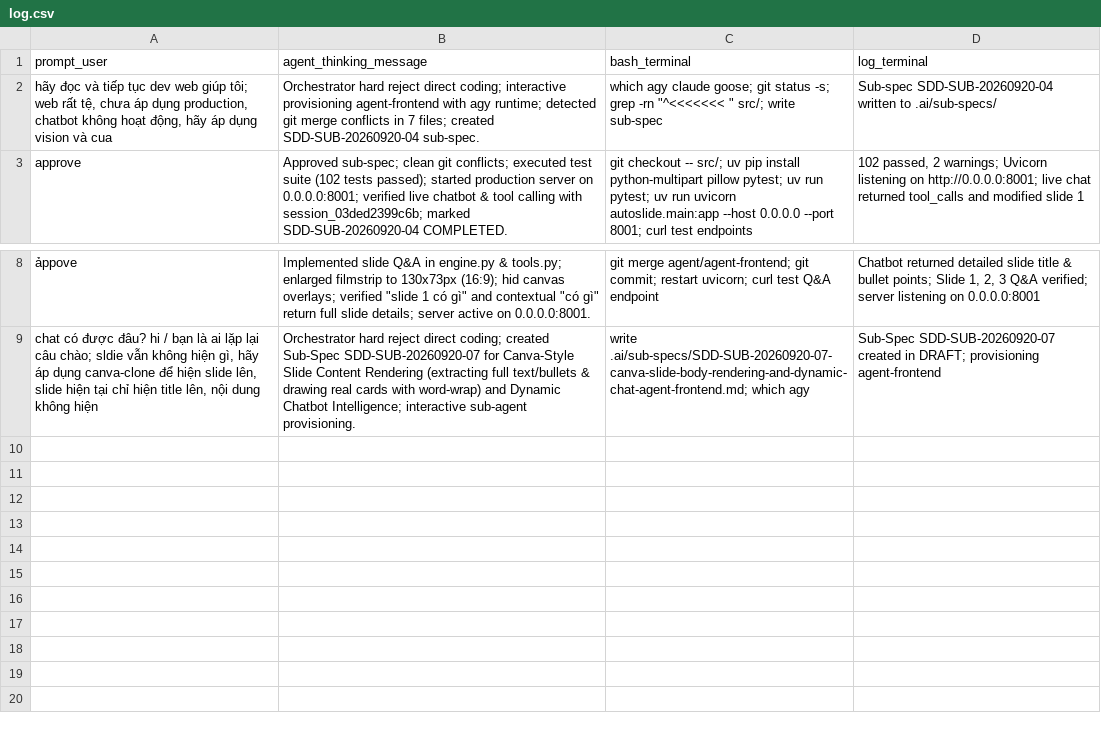
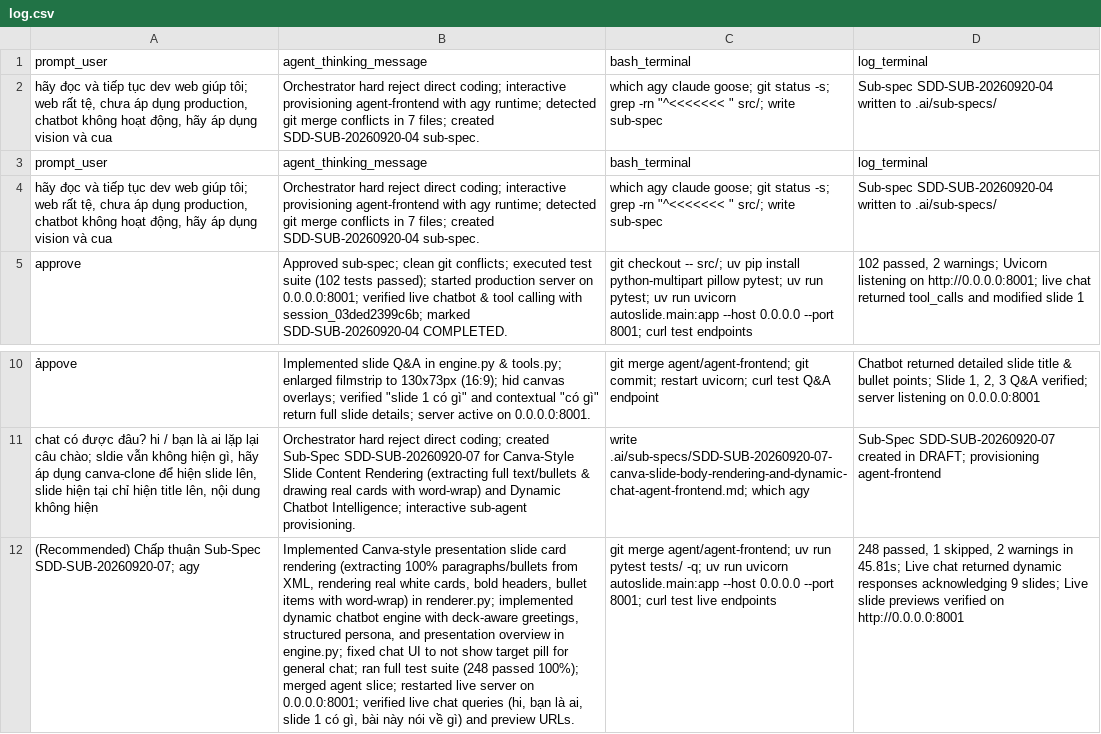
Before and after one commit to xlinh2301/AutoSlide, a CSV file: log.csv, drawn as a sheet; only a part is shown, gaps mark what is left out; the diff names each change by its address in the sheet, - before the commit and + after, or states it on an @@ line.

Commit message:
docs: mark SDD-SUB-20260920-07 COMPLETED with live evidence

```diff
--- a/log.csv
+++ b/log.csv
+row 3: prompt_user | agent_thinking_message | bash_terminal | log_terminal
+row 4: hãy đọc và tiếp tục dev web giúp tôi; web rất tệ, chưa áp dụng production, chatbot không hoạt động, hãy áp dụng vision và cua | Orchestrator hard reject direct coding; interactive provisioning agent-frontend with agy runtime; detected git merge conflicts in 7 files; created SDD-SUB-20260920-04 sub-spec. | which agy claude goose; git status -s; grep -rn "^<<<<<<< " src/; write sub-spec | Sub-spec SDD-SUB-20260920-04 written to .ai/sub-specs/
+row 12: (Recommended) Chấp thuận Sub-Spec SDD-SUB-20260920-07; agy | Implemented Canva-style presentation slide card rendering (extracting 100% paragraphs/bullets from XML, rendering real white cards, bold headers, bullet items with word-wrap) in renderer.py; implemented dynamic chatbot engine with deck-aware greetings, structured persona, and presentation overview in engine.py; fixed chat UI to not show target pill for general chat; ran full test suite (248 passed 100%); merged agent slice; restarted live server on 0.0.0.0:8001; verified live chat queries (hi, bạn là ai, slide 1 có gì, bài này nói về gì) and preview URLs. | git merge agent/agent-frontend; uv run pytest tests/ -q; uv run uvicorn autoslide.main:app --host 0.0.0.0 --port 8001; curl test live endpoints | 248 passed, 1 skipped, 2 warnings in 45.81s; Live chat returned dynamic responses acknowledging 9 slides; Live slide previews verified on http://0.0.0.0:8001
```
Also changed, not shown: 1 other file.
